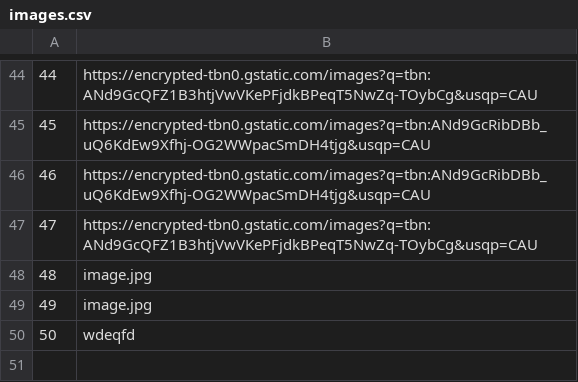
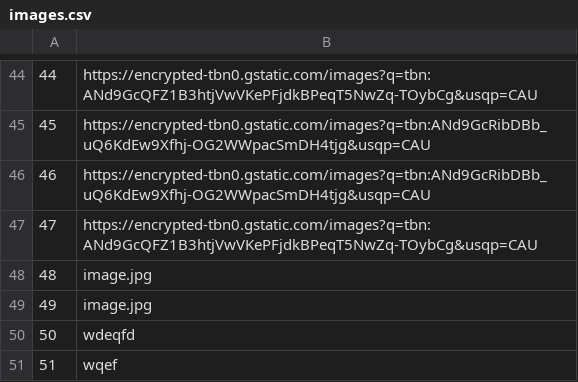
Before and after one commit to mil184/SIMS-tim-B, a CSV file: SIMS-Initial-Project-main/InitialProject/InitialProject/Resources/Data/images.csv, drawn as a sheet; only a part is shown, gaps mark what is left out; the diff names each change by its address in the sheet, - before the commit and + after, or states it on an @@ line.

```diff
--- a/SIMS-Initial-Project-main/InitialProject/InitialProject/Resources/Data/images.csv
+++ b/SIMS-Initial-Project-main/InitialProject/InitialProject/Resources/Data/images.csv
+row 51: 51 | wqef
```
Also changed, not shown: SIMS-Initial-Project-main/InitialProject/InitialProject/Resources/Data/checkpoints.csv, SIMS-Initial-Project-main/InitialProject/InitialProject/Resources/Data/tourRequests.csv, 5 other files.
